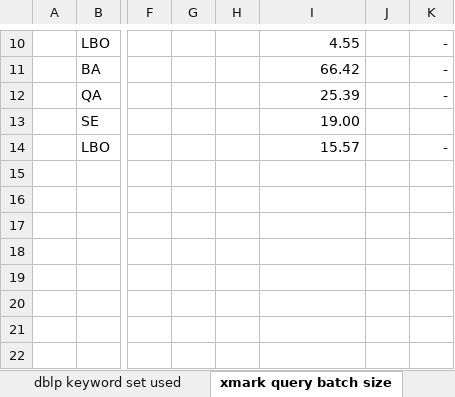
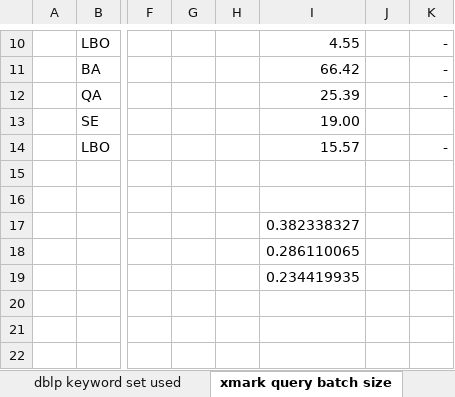
Before and after one commit to yaol9/yaol-p-xml, an Excel workbook: yaol-p-xml/testresult/Experiment.xlsx, sheet xmark query batch size, drawn as a sheet; only a part is shown, gaps mark what is left out; values as stored, in another font and other column widths than the file's, no borders; charts and pictures not drawn; the diff names each change by its address in the sheet, - before the commit and + after, or states it on an @@ line.

```diff
--- a/yaol-p-xml/testresult/Experiment.xlsx (sheet xmark query batch size)
+++ b/yaol-p-xml/testresult/Experiment.xlsx (sheet xmark query batch size)
-I17: (empty)
+I17: 0.382338327
-I18: (empty)
+I18: 0.286110065
-I19: (empty)
+I19: 0.234419935
```
Also changed, not shown: sheet dblp keyword set used, charts or pictures, 4 other files.
